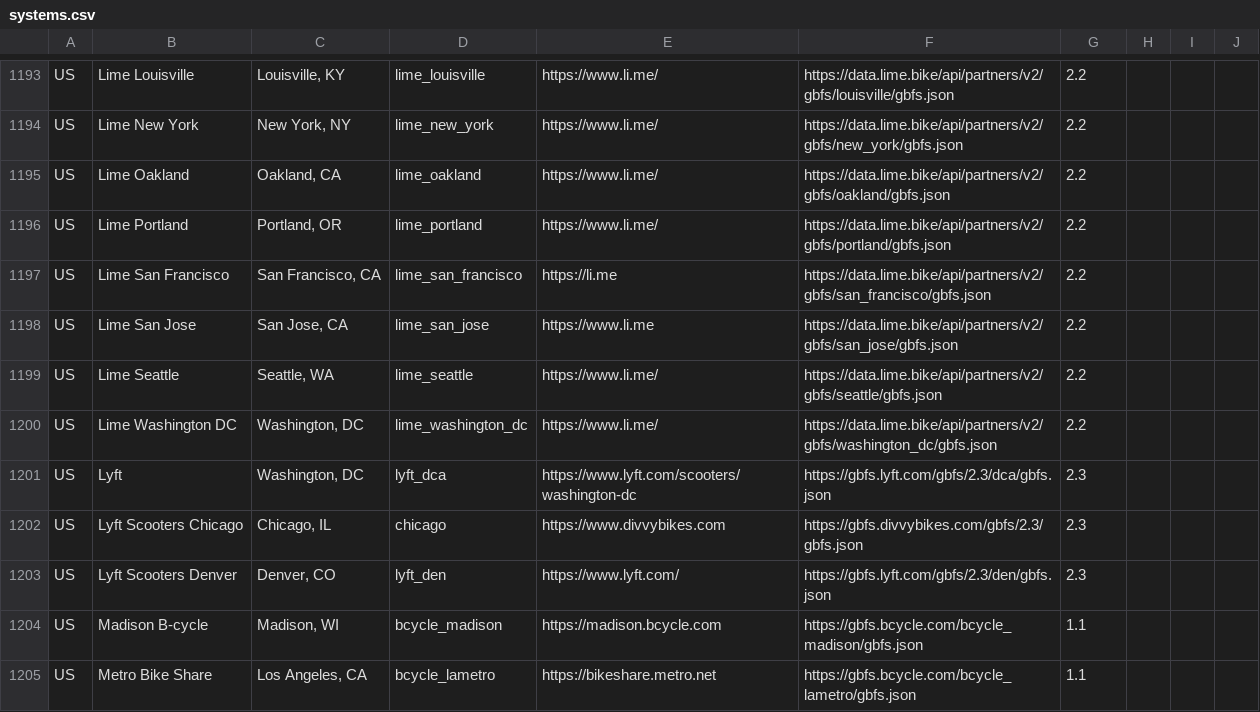
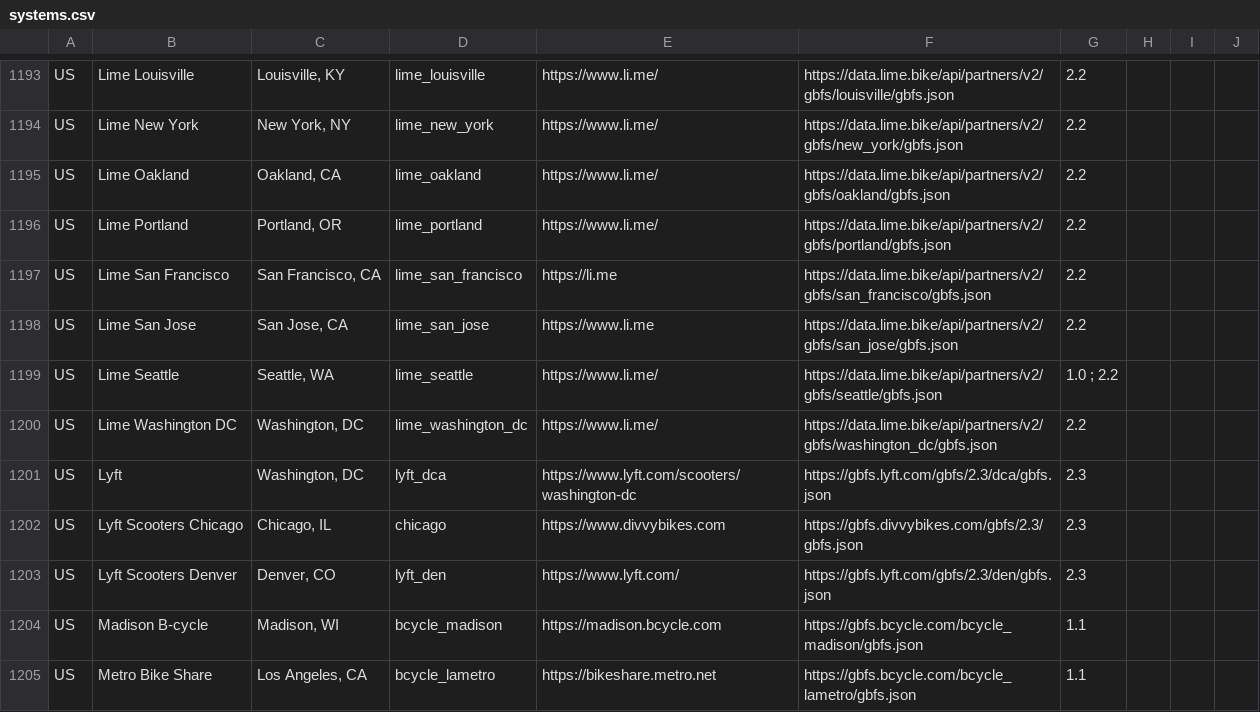
Before and after one commit to MobilityData/gbfs, a CSV file: systems.csv, drawn as a sheet; only a part is shown, gaps mark what is left out.

Commit message:
Add Lime Seattle v1.0 feed (#805)
Lime Seattle has a v1.0 feed at: https://data.lime.bike/api/partners/v1/gbfs/seattle/gbfs.json

```diff
--- a/systems.csv
+++ b/systems.csv
@@ -1198,3 +1198,3 @@ US,Lime San Francisco,"San Francisco, CA",lime_san_francisco,https://li.me,https
 US,Lime San Jose,"San Jose, CA",lime_san_jose,https://www.li.me,https://data.lime.bike/api/partners/v2/gbfs/san_jose/gbfs.json,2.2,,,
-US,Lime Seattle,"Seattle, WA",lime_seattle,https://www.li.me/,https://data.lime.bike/api/partners/v2/gbfs/seattle/gbfs.json,2.2,,,
+US,Lime Seattle,"Seattle, WA",lime_seattle,https://www.li.me/,https://data.lime.bike/api/partners/v2/gbfs/seattle/gbfs.json,1.0 ; 2.2,,,
 US,Lime Washington DC,"Washington, DC",lime_washington_dc,https://www.li.me/,https://data.lime.bike/api/partners/v2/gbfs/washington_dc/gbfs.json,2.2,,,
```
